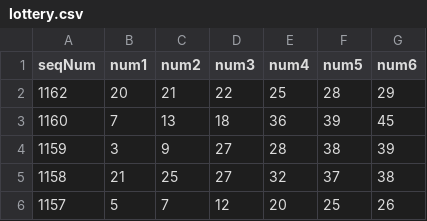
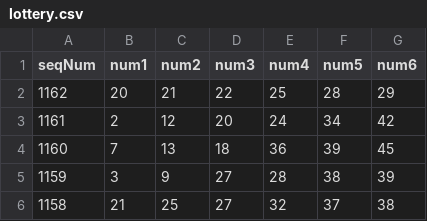
Before and after one commit to onlytaekyu/DAEBAK_AI, a CSV file: lottery/data/raw/lottery.csv, drawn as a sheet; only a part is shown; the shorter side is filled out with more unchanged rows.

```diff
--- a/lottery/data/raw/lottery.csv
+++ b/lottery/data/raw/lottery.csv
@@ -2,2 +2,3 @@ seqNum,num1,num2,num3,num4,num5,num6
 1162,20,21,22,25,28,29
+1161,2,12,20,24,34,42
 1160,7,13,18,36,39,45
```
Also changed, not shown: 10 other files.
